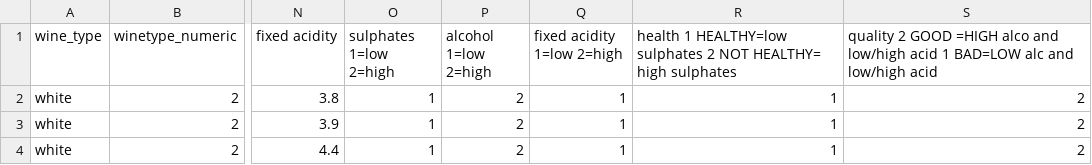
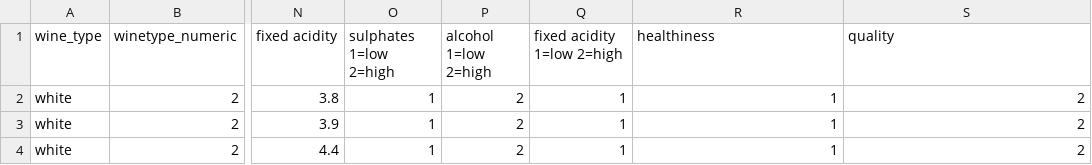
Before and after one commit to sethi-rasna/Wine_Os, a CSV file: red_white.csv, drawn as a sheet; only a part is shown, gaps mark what is left out; the diff names each change by its address in the sheet, - before the commit and + after, or states it on an @@ line.

Commit message:
Add files via upload

```diff
--- a/red_white.csv
+++ b/red_white.csv
-R1: health 1 HEALTHY=low sulphates 2 NOT HEALTHY= high sulphates
+R1: healthiness
-S1: quality 2 GOOD =HIGH alco and low/high acid 1 BAD=LOW alc and low/high acid
+S1: quality
```
